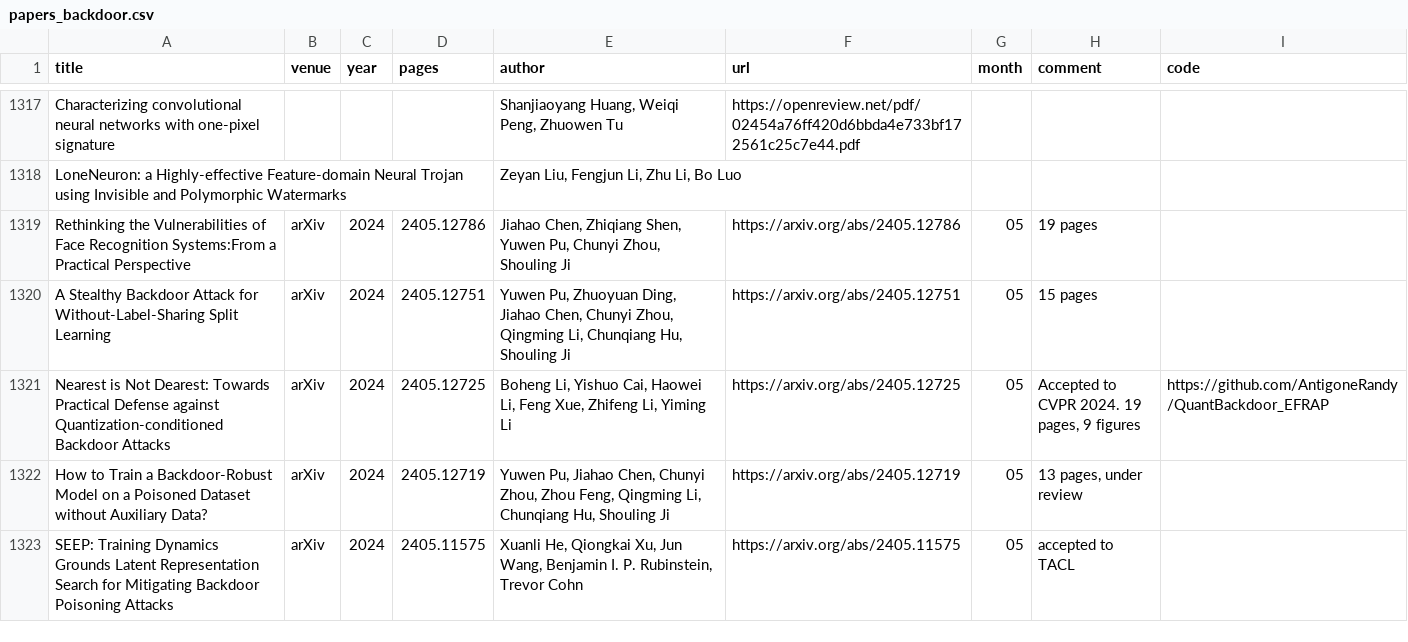
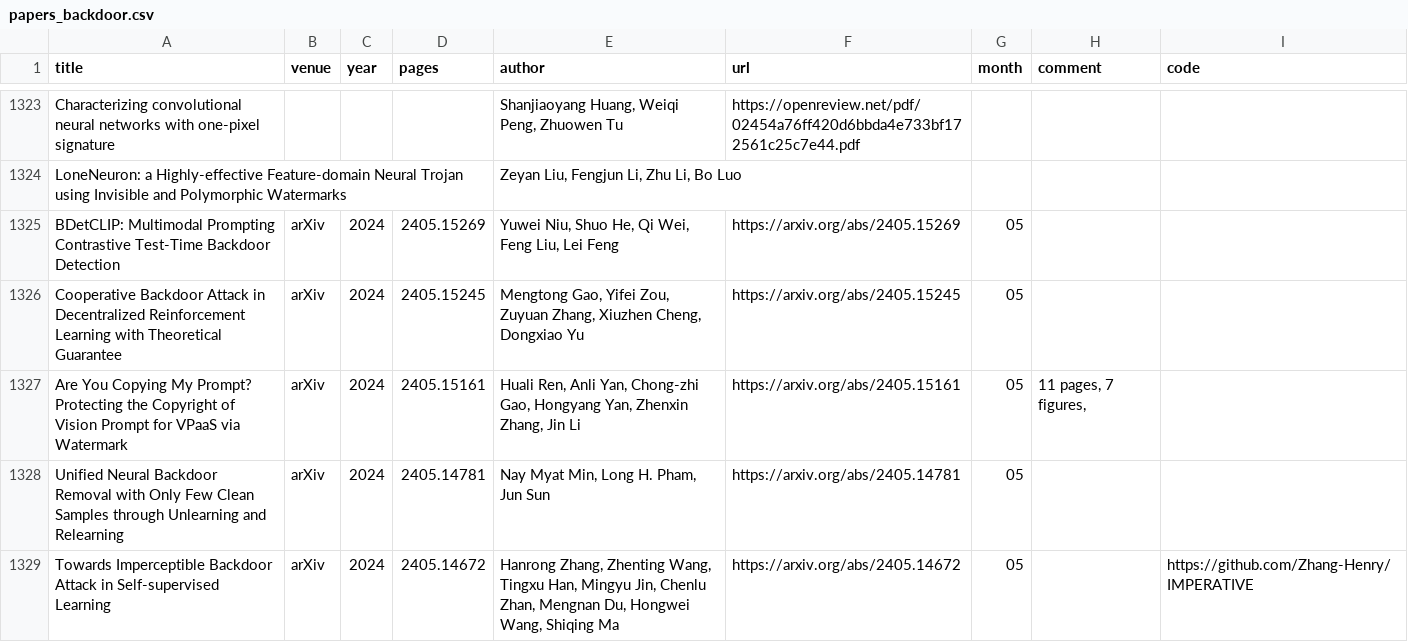
Before and after one commit to mtuann/research-papers, a CSV file: data/papers_backdoor.csv, drawn as a sheet; only a part is shown, gaps mark what is left out; the shorter side is filled out with more unchanged rows; the diff covers the shown part only; the diff names each change by its address in the sheet, - before the commit and + after, or states it on an @@ line.

```diff
--- a/data/papers_backdoor.csv
+++ b/data/papers_backdoor.csv
+row 1325: BDetCLIP: Multimodal Prompting Contrastive Test-Time Backdoor Detection | arXiv | 2024 | 2405.15269 | Yuwei Niu, Shuo He, Qi Wei, Feng Liu, Lei Feng | https://arxiv.org/abs/2405.15269 | 05
+row 1326: Cooperative Backdoor Attack in Decentralized Reinforcement Learning with Theoretical Guarantee | arXiv | 2024 | 2405.15245 | Mengtong Gao, Yifei Zou, Zuyuan Zhang, Xiuzhen Cheng, Dongxiao Yu | https://arxiv.org/abs/2405.15245 | 05
+row 1327: Are You Copying My Prompt? Protecting the Copyright of Vision Prompt for VPaaS via Watermark | arXiv | 2024 | 2405.15161 | Huali Ren, Anli Yan, Chong-zhi Gao, Hongyang Yan, Zhenxin Zhang, Jin Li | https://arxiv.org/abs/2405.15161 | 05 | 11 pages, 7 figures,
+row 1328: Unified Neural Backdoor Removal with Only Few Clean Samples through Unlearning and Relearning | arXiv | 2024 | 2405.14781 | Nay Myat Min, Long H. Pham, Jun Sun | https://arxiv.org/abs/2405.14781 | 05
+row 1329: Towards Imperceptible Backdoor Attack in Self-supervised Learning | arXiv | 2024 | 2405.14672 | Hanrong Zhang, Zhenting Wang, Tingxu Han, Mingyu Jin, Chenlu Zhan, Mengnan Du, Hongwei Wang, Shiqing Ma | https://arxiv.org/abs/2405.14672 | 05 |  | https://github.com/Zhang-Henry/IMPERATIVE
```
Also changed, not shown: 12 added rows, 5 removed rows and 1 edited cell elsewhere in this file, data/papers_unlearn.csv, 1 other file.
